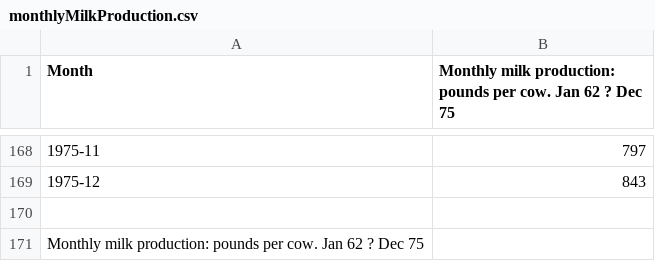
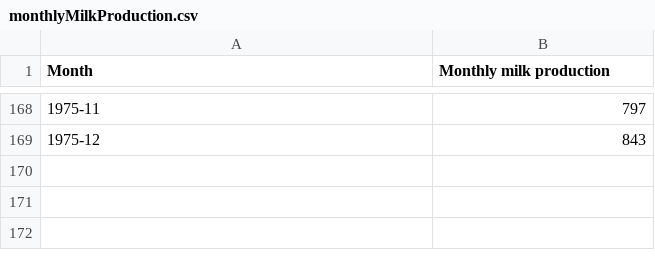
Before and after one commit to Ali-Asgar-Lakdawala/Forcasting, a CSV file: data/monthlyMilkProduction.csv, drawn as a sheet; only a part is shown, gaps mark what is left out; the diff names each change by its address in the sheet, - before the commit and + after, or states it on an @@ line.

Commit message:
Update monthlyMilkProduction.csv

```diff
--- a/data/monthlyMilkProduction.csv
+++ b/data/monthlyMilkProduction.csv
-B1: Monthly milk production: pounds per cow. Jan 62 ? Dec 75
+B1: Monthly milk production
-row 170: (empty)
-row 171: Monthly milk production: pounds per cow. Jan 62 ? Dec 75
```
